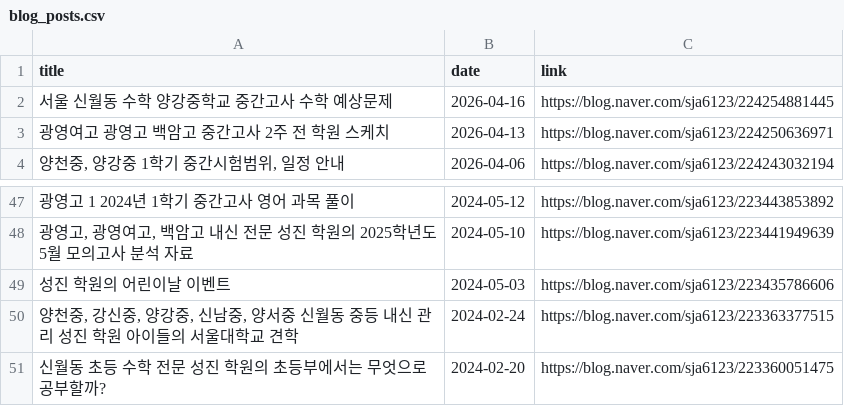
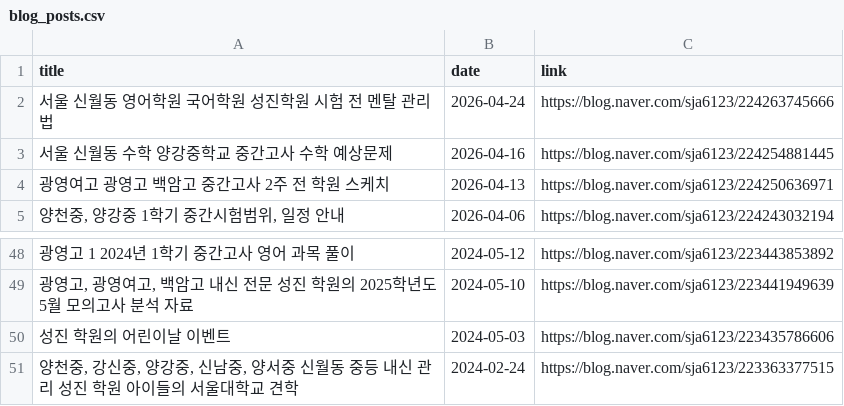
Before and after one commit to kimtaekyum/Sungjin_Web, a CSV file: assets/data/blog_posts.csv, drawn as a sheet; only a part is shown, gaps mark what is left out.

```diff
--- a/assets/data/blog_posts.csv
+++ b/assets/data/blog_posts.csv
@@ -1,2 +1,3 @@
 title,date,link
+서울 신월동 영어학원 국어학원 성진학원 시험 전 멘탈 관리법,2026-04-24,https://blog.naver.com/sja6123/224263745666
 서울 신월동 수학 양강중학교 중간고사 수학 예상문제,2026-04-16,https://blog.naver.com/sja6123/224254881445
@@ -50,2 +51 @@ title,date,link
 "양천중, 강신중, 양강중, 신남중, 양서중 신월동 중등 내신 관리 성진 학원 아이들의 서울대학교 견학",2024-02-24,https://blog.naver.com/sja6123/223363377515
-신월동 초등 수학 전문 성진 학원의 초등부에서는 무엇으로 공부할까?,2024-02-20,https://blog.naver.com/sja6123/223360051475
```
Also changed, not shown: 1 other file.
